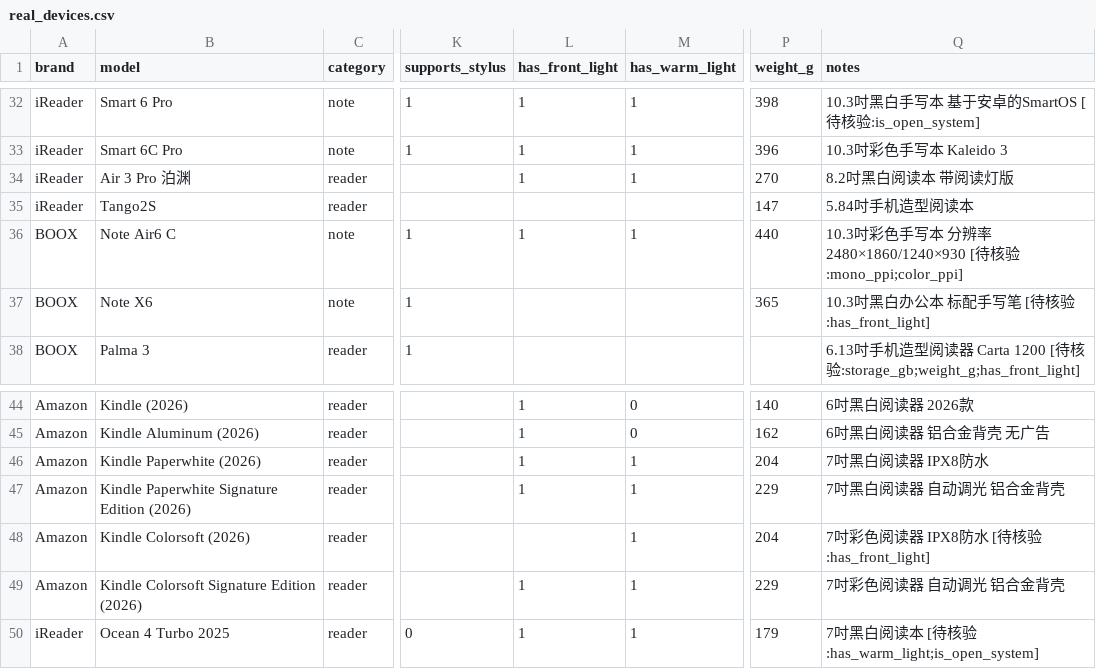
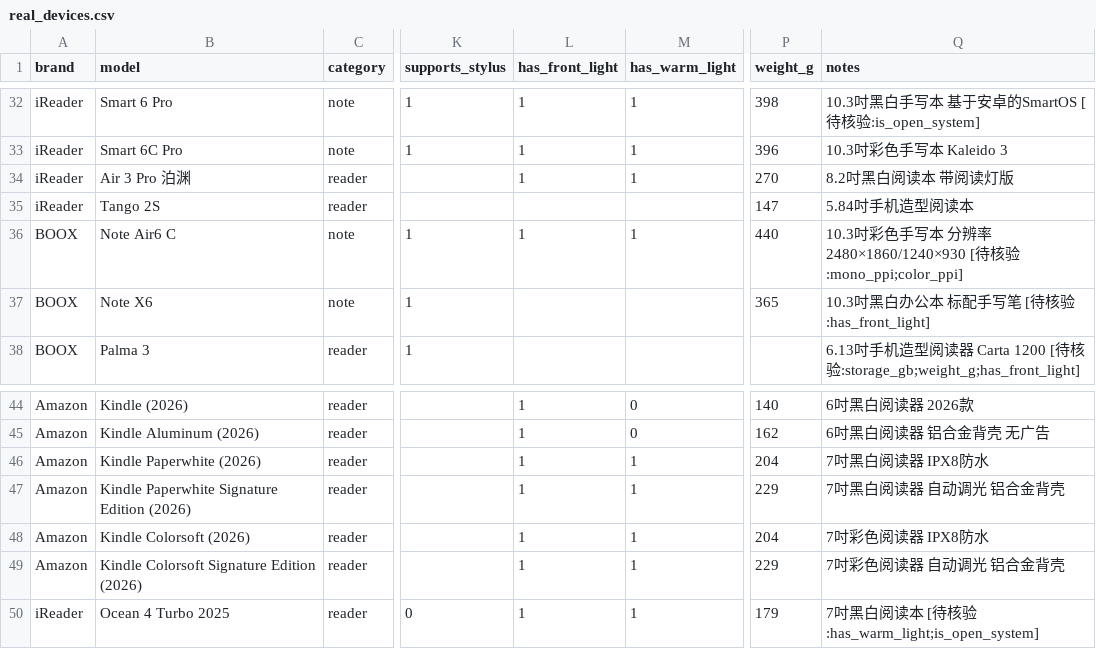
Before and after one commit to Xwwtao/EInkAgent, a CSV file: data/real_devices.csv, drawn as a sheet; only a part is shown, gaps mark what is left out; the diff names each change by its address in the sheet, - before the commit and + after, or states it on an @@ line.

```diff
--- a/data/real_devices.csv
+++ b/data/real_devices.csv
-B35 (model): Tango2S
+B35 (model): Tango 2S
-L48 (has_front_light): (empty)
+L48 (has_front_light): 1
-Q48 (notes): 7吋彩色阅读器 IPX8防水 [待核验:has_front_light]
+Q48 (notes): 7吋彩色阅读器 IPX8防水
```
Also changed, not shown: data/real_offers.csv, 1 other file.
